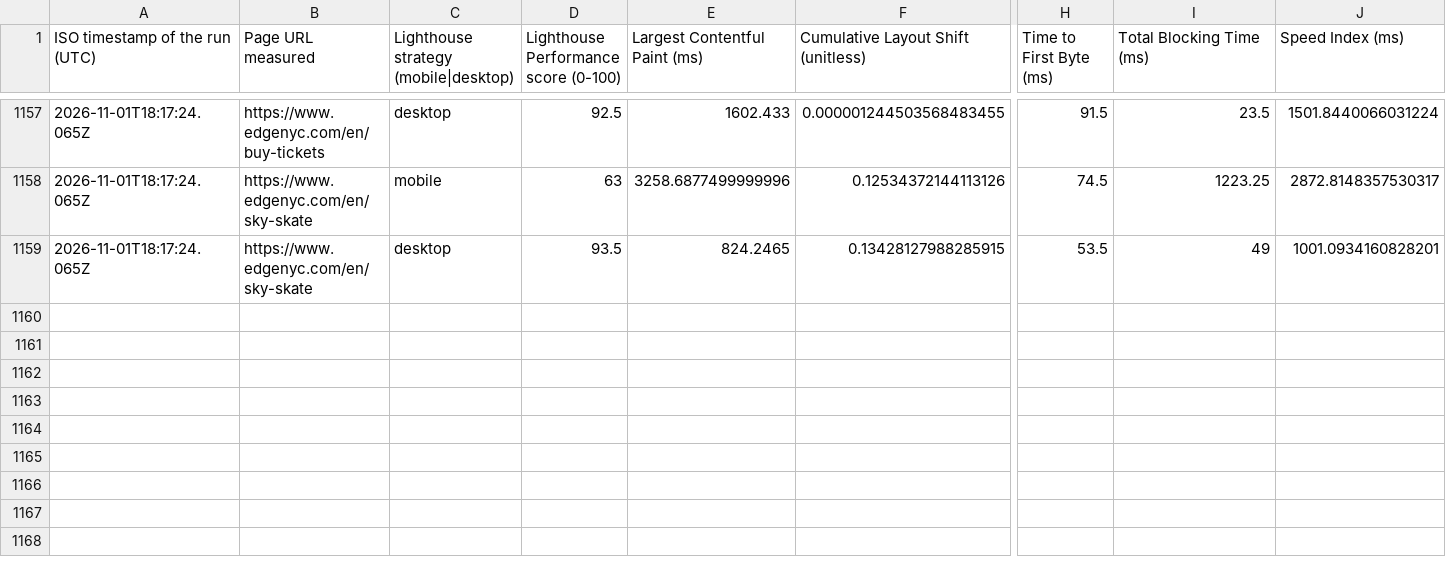
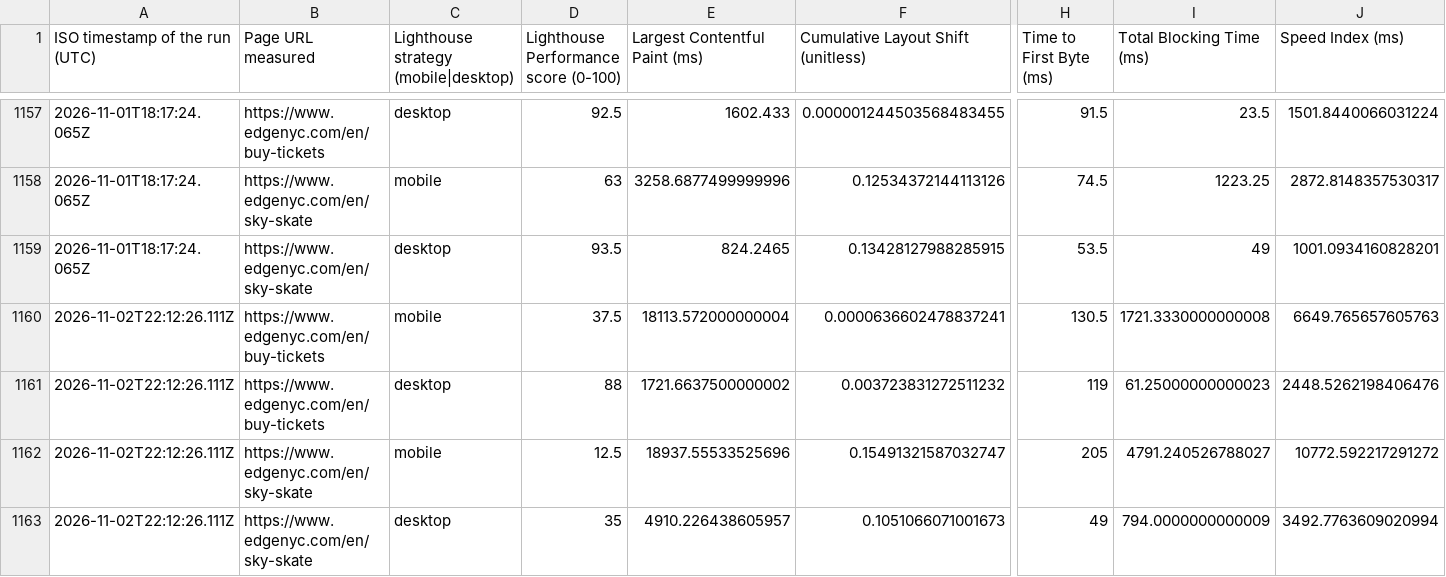
Before and after one commit to smitac90/edgenyc-performance, a CSV file: data/edgenyc-daily.csv, drawn as a sheet; only a part is shown, gaps mark what is left out; rows hold the shown columns only; the diff names each change by its address in the sheet, - before the commit and + after, or states it on an @@ line.

```diff
--- a/data/edgenyc-daily.csv
+++ b/data/edgenyc-daily.csv
+row 1160: 2026-11-02T22:12:26.111Z | https://www.edgenyc.com/en/buy-tickets | mobile | 37.5 | 18113.572000000004 | 0.0000636602478837241 | 130.5 | 1721.3330000000008 | 6649.765657605763
+row 1161: 2026-11-02T22:12:26.111Z | https://www.edgenyc.com/en/buy-tickets | desktop | 88 | 1721.6637500000002 | 0.003723831272511232 | 119 | 61.25000000000023 | 2448.5262198406476
+row 1162: 2026-11-02T22:12:26.111Z | https://www.edgenyc.com/en/sky-skate | mobile | 12.5 | 18937.55533525696 | 0.15491321587032747 | 205 | 4791.240526788027 | 10772.592217291272
+row 1163: 2026-11-02T22:12:26.111Z | https://www.edgenyc.com/en/sky-skate | desktop | 35 | 4910.226438605957 | 0.1051066071001673 | 49 | 794.0000000000009 | 3492.7763609020994
```
Also changed, not shown: 1 other file.
